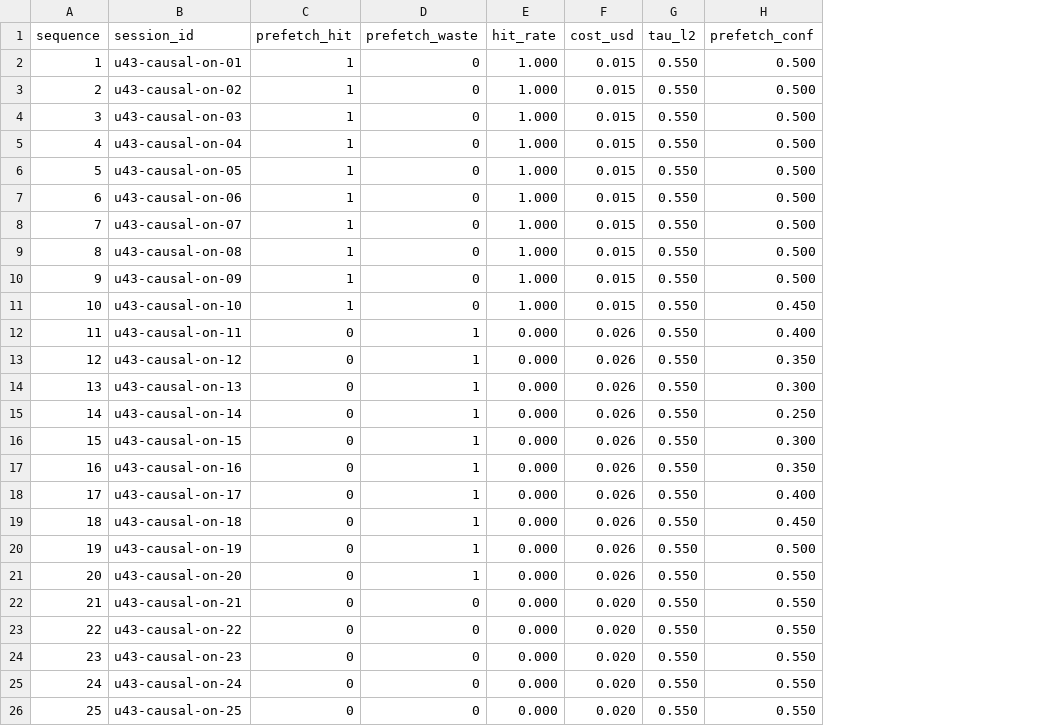
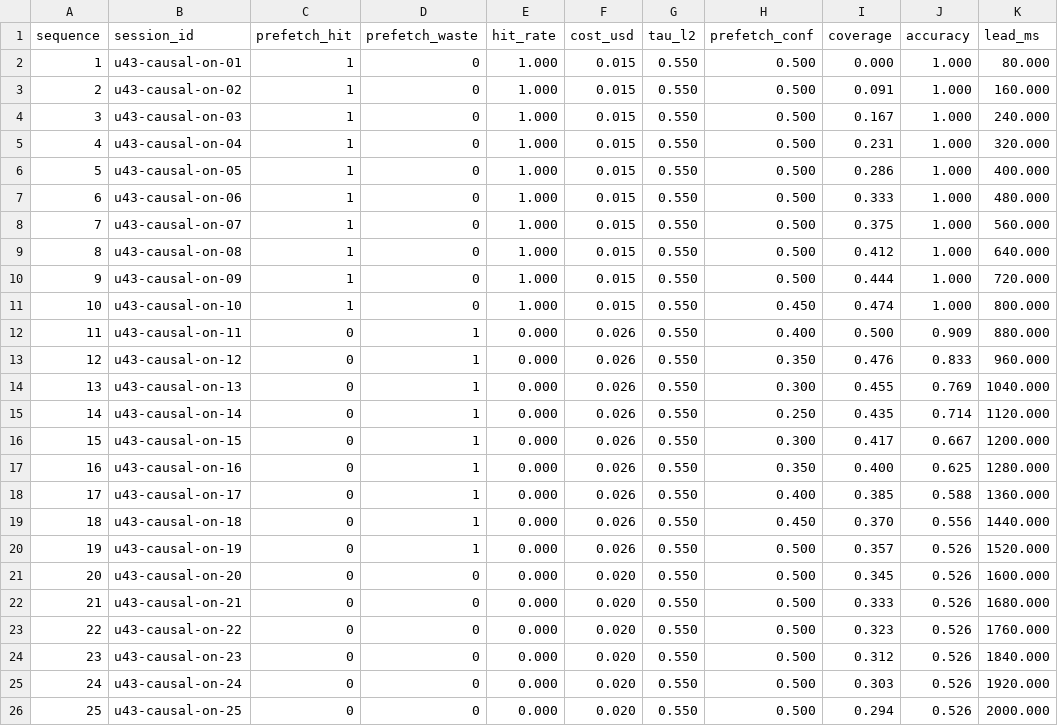
Before and after one commit to Allenllii/semantix, a CSV file: docs/reports/data/agile2-evolution-curve/causal-on.csv, drawn as a sheet; only a part is shown; the diff names each change by its address in the sheet, - before the commit and + after, or states it on an @@ line.

```diff
--- a/docs/reports/data/agile2-evolution-curve/causal-on.csv
+++ b/docs/reports/data/agile2-evolution-curve/causal-on.csv
+column I (coverage), rows 2-26: 0.000 | 0.091 | 0.167 | 0.231 | 0.286 | 0.333 | 0.375 | 0.412 | 0.444 | 0.474 | 0.500 | 0.476 | 0.455 | 0.435 | 0.417 | 0.400 | 0.385 | 0.370 | 0.357 | 0.345 | 0.333 | 0.323 | 0.312 | 0.303 | 0.294
+column J (accuracy), rows 2-26: 1.000 | 1.000 | 1.000 | 1.000 | 1.000 | 1.000 | 1.000 | 1.000 | 1.000 | 1.000 | 0.909 | 0.833 | 0.769 | 0.714 | 0.667 | 0.625 | 0.588 | 0.556 | 0.526 | 0.526 | 0.526 | 0.526 | 0.526 | 0.526 | 0.526
+column K (lead_ms), rows 2-26: 80.000 | 160.000 | 240.000 | 320.000 | 400.000 | 480.000 | 560.000 | 640.000 | 720.000 | 800.000 | 880.000 | 960.000 | 1040.000 | 1120.000 | 1200.000 | 1280.000 | 1360.000 | 1440.000 | 1520.000 | 1600.000 | 1680.000 | 1760.000 | 1840.000 | 1920.000 | 2000.000
-D21 (prefetch_waste): 1
+D21 (prefetch_waste): 0
-F21 (cost_usd): 0.026
+F21 (cost_usd): 0.020
-H21:H26 (prefetch_conf): 0.550
+H21:H26 (prefetch_conf): 0.500
```
Also changed, not shown: docs/reports/data/agile2-evolution-curve/causal-off.csv, docs/reports/data/agile2-evolution-curve/summary.csv, 15 other files.
